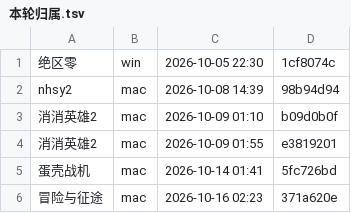
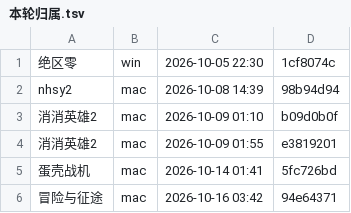
Before and after one commit to Aliang369/nixiang, a TSV file: 10_docs/双机协作/本轮归属.tsv, drawn as a sheet.

```diff
--- a/10_docs/双机协作/本轮归属.tsv
+++ b/10_docs/双机协作/本轮归属.tsv
@@ -5,2 +5,2 @@ nhsy2	mac	2026-10-08 14:39	98b94d94
 蛋壳战机	mac	2026-10-14 01:41	5fc726bd
-冒险与征途	mac	2026-10-16 02:23	371a620e
+冒险与征途	mac	2026-10-16 03:42	94e64371
```
Also changed, not shown: 9 other files.
